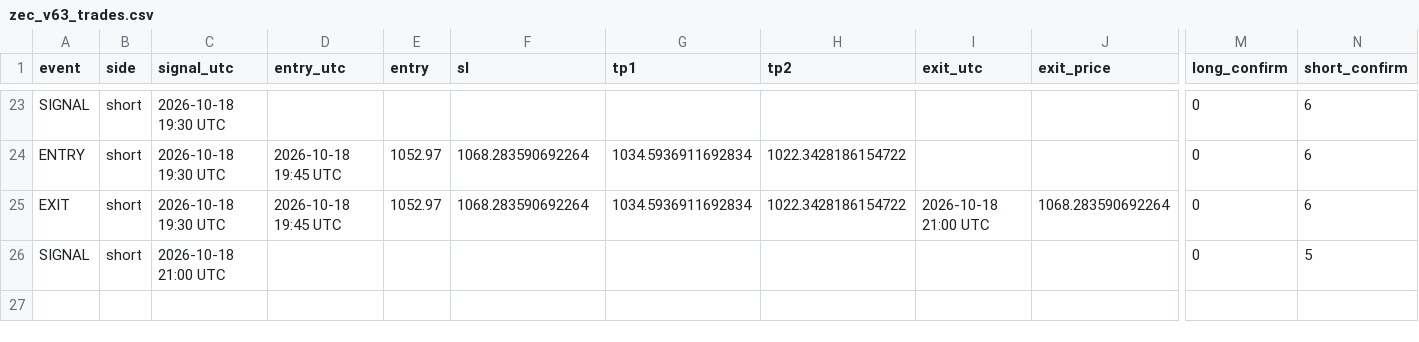
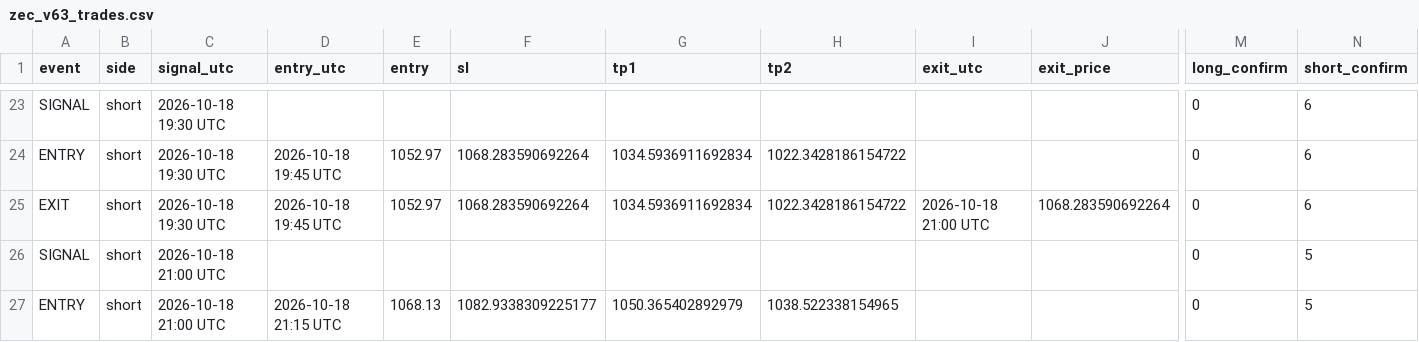
Before and after one commit to XXX110700/zec-forward-paper, a CSV file: zec_v63_trades.csv, drawn as a sheet; only a part is shown, gaps mark what is left out; rows hold the shown columns only; the diff names each change by its address in the sheet, - before the commit and + after, or states it on an @@ line.

```diff
--- a/zec_v63_trades.csv
+++ b/zec_v63_trades.csv
+row 27: ENTRY | short | 2026-10-18 21:00 UTC | 2026-10-18 21:15 UTC | 1068.13 | 1082.9338309225177 | 1050.365402892979 | 1038.522338154965 |  |  | 0 | 5
```
Also changed, not shown: 1 other file.
